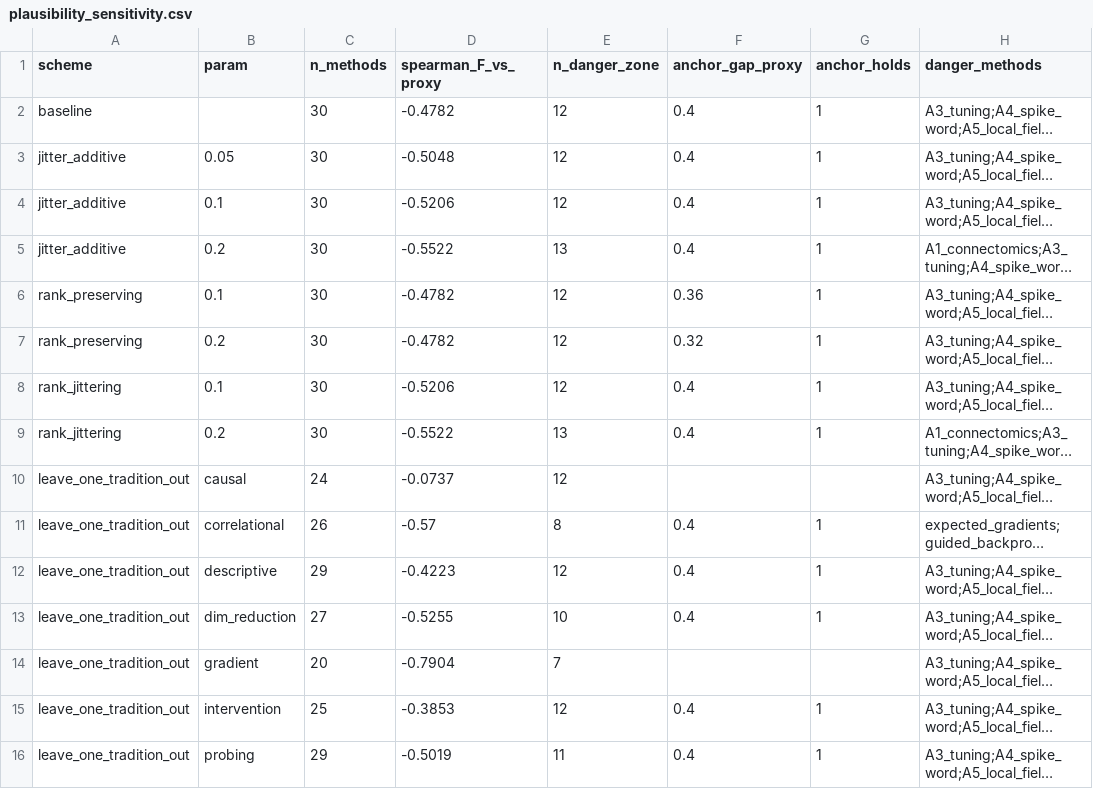
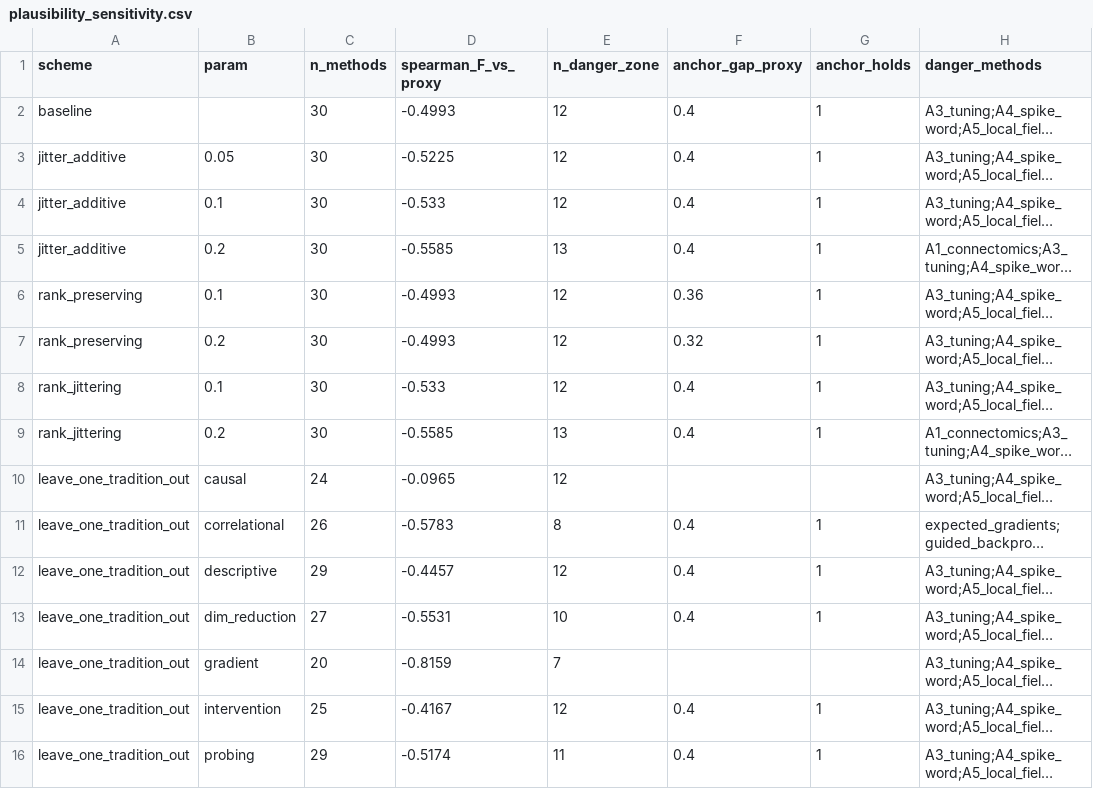
Before and after one commit to akmaier/UnderstandingVCS, a CSV file: tools/xai_study/compare/out/plausibility_sensitivity.csv, drawn as a sheet; long unchanged cells end in …; the diff names each change by its address in the sheet, - before the commit and + after, or states it on an @@ line.

```diff
--- a/tools/xai_study/compare/out/plausibility_sensitivity.csv
+++ b/tools/xai_study/compare/out/plausibility_sensitivity.csv
-D2 (spearman_F_vs_proxy): -0.4782
+D2 (spearman_F_vs_proxy): -0.4993
-D3 (spearman_F_vs_proxy): -0.5048
+D3 (spearman_F_vs_proxy): -0.5225
-D4 (spearman_F_vs_proxy): -0.5206
+D4 (spearman_F_vs_proxy): -0.533
-D5 (spearman_F_vs_proxy): -0.5522
+D5 (spearman_F_vs_proxy): -0.5585
-D6:D7 (spearman_F_vs_proxy): -0.4782
+D6:D7 (spearman_F_vs_proxy): -0.4993
-D8 (spearman_F_vs_proxy): -0.5206
+D8 (spearman_F_vs_proxy): -0.533
-D9 (spearman_F_vs_proxy): -0.5522
+D9 (spearman_F_vs_proxy): -0.5585
-D10 (spearman_F_vs_proxy): -0.0737
+D10 (spearman_F_vs_proxy): -0.0965
-D11 (spearman_F_vs_proxy): -0.57
+D11 (spearman_F_vs_proxy): -0.5783
-D12 (spearman_F_vs_proxy): -0.4223
+D12 (spearman_F_vs_proxy): -0.4457
-D13 (spearman_F_vs_proxy): -0.5255
+D13 (spearman_F_vs_proxy): -0.5531
-D14 (spearman_F_vs_proxy): -0.7904
+D14 (spearman_F_vs_proxy): -0.8159
-D15 (spearman_F_vs_proxy): -0.3853
+D15 (spearman_F_vs_proxy): -0.4167
-D16 (spearman_F_vs_proxy): -0.5019
+D16 (spearman_F_vs_proxy): -0.5174
```
Also changed, not shown: tools/xai_study/compare/out/aggregation_robustness.csv, tools/xai_study/compare/out/leaderboard.csv, 10 other files.
